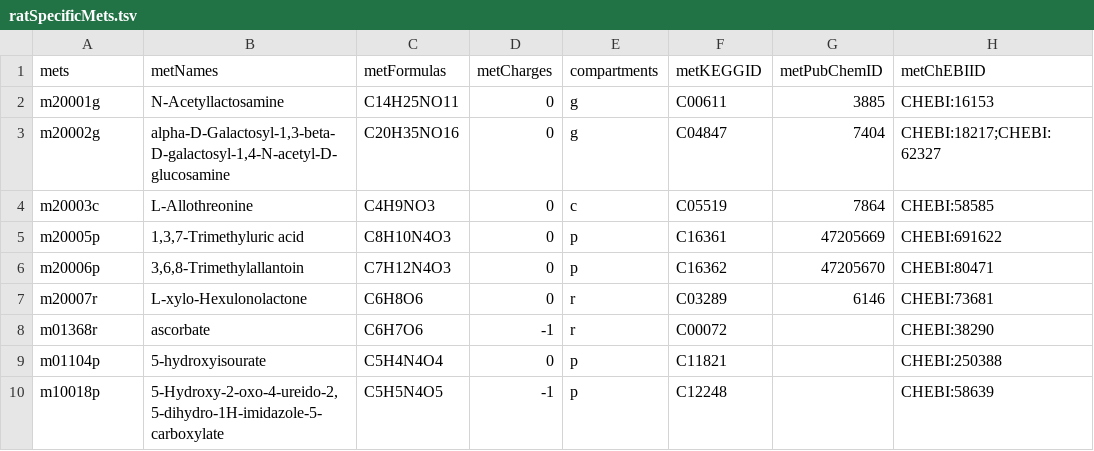
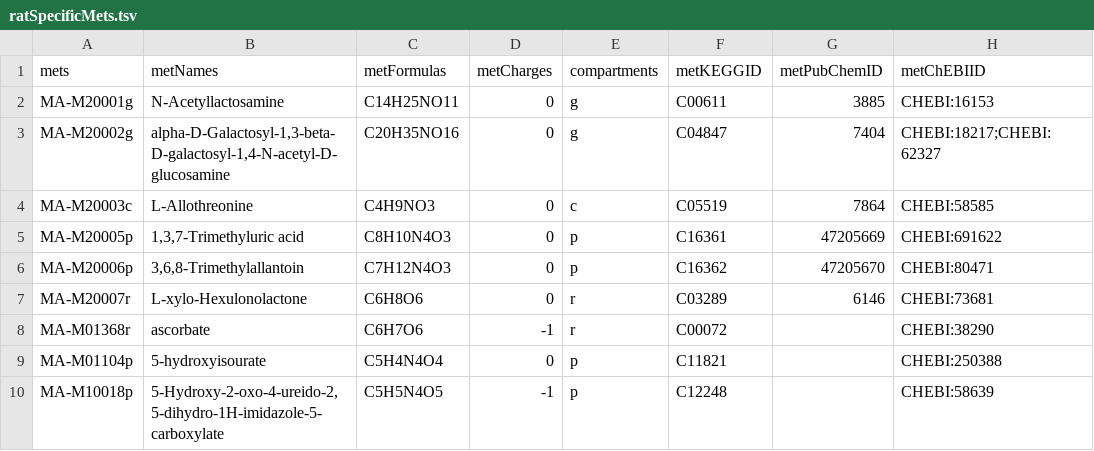
Before and after one commit to SysBioChalmers/Rat-GEM, a TSV file: data/ratSpecificMets.tsv, drawn as a sheet; only a part is shown; the diff names each change by its address in the sheet, - before the commit and + after, or states it on an @@ line.

```diff
--- a/data/ratSpecificMets.tsv
+++ b/data/ratSpecificMets.tsv
-A2 (mets): m20001g
+A2 (mets): MA-M20001g
-A3 (mets): m20002g
+A3 (mets): MA-M20002g
-A4 (mets): m20003c
+A4 (mets): MA-M20003c
-A5 (mets): m20005p
+A5 (mets): MA-M20005p
-A6 (mets): m20006p
+A6 (mets): MA-M20006p
-A7 (mets): m20007r
+A7 (mets): MA-M20007r
-A8 (mets): m01368r
+A8 (mets): MA-M01368r
-A9 (mets): m01104p
+A9 (mets): MA-M01104p
-A10 (mets): m10018p
+A10 (mets): MA-M10018p
```
Also changed, not shown: data/ratSpecificRxns.tsv.
